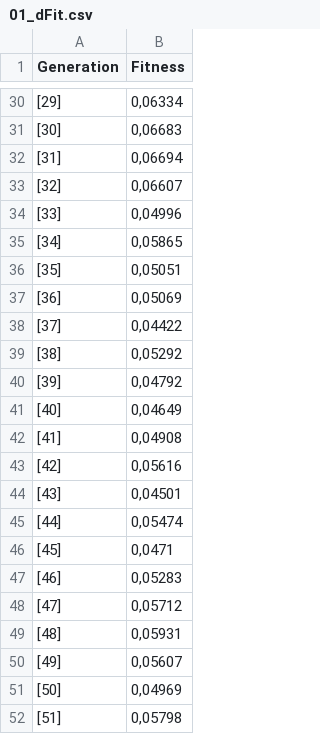
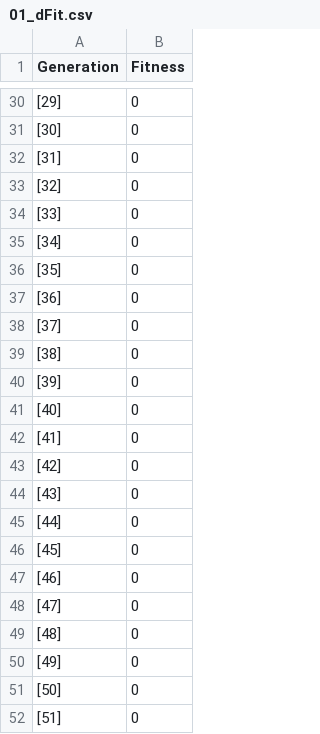
Before and after one commit to FalkoHilbert/evolotionaere-algorithmen, a CSV file: evolotionaereAlgorithmen/trunk/SystemOfEquations/Ergebnisse/01_dFit.csv, drawn as a sheet; only a part is shown, gaps mark what is left out; the diff covers the shown part only.

```diff
--- a/evolotionaereAlgorithmen/trunk/SystemOfEquations/Ergebnisse/01_dFit.csv
+++ b/evolotionaereAlgorithmen/trunk/SystemOfEquations/Ergebnisse/01_dFit.csv
@@ -30,23 +30,23 @@ Generation;Fitness
-[29]; 0,06334
-[30]; 0,06683
-[31]; 0,06694
-[32]; 0,06607
-[33]; 0,04996
-[34]; 0,05865
-[35]; 0,05051
-[36]; 0,05069
-[37]; 0,04422
-[38]; 0,05292
-[39]; 0,04792
-[40]; 0,04649
-[41]; 0,04908
-[42]; 0,05616
-[43]; 0,04501
-[44]; 0,05474
-[45]; 0,0471
-[46]; 0,05283
-[47]; 0,05712
-[48]; 0,05931
-[49]; 0,05607
-[50]; 0,04969
-[51]; 0,05798
+[29]; 0
+[30]; 0
+[31]; 0
+[32]; 0
+[33]; 0
+[34]; 0
+[35]; 0
+[36]; 0
+[37]; 0
+[38]; 0
+[39]; 0
+[40]; 0
+[41]; 0
+[42]; 0
+[43]; 0
+[44]; 0
+[45]; 0
+[46]; 0
+[47]; 0
+[48]; 0
+[49]; 0
+[50]; 0
+[51]; 0
```
Also changed, not shown: 27 edited cells elsewhere in this file, evolotionaereAlgorithmen/trunk/SystemOfEquations/Ergebnisse/01_bestFitness.csv, evolotionaereAlgorithmen/trunk/SystemOfEquations/Ergebnisse/01_bestIndividuen.csv, 8 other files.
